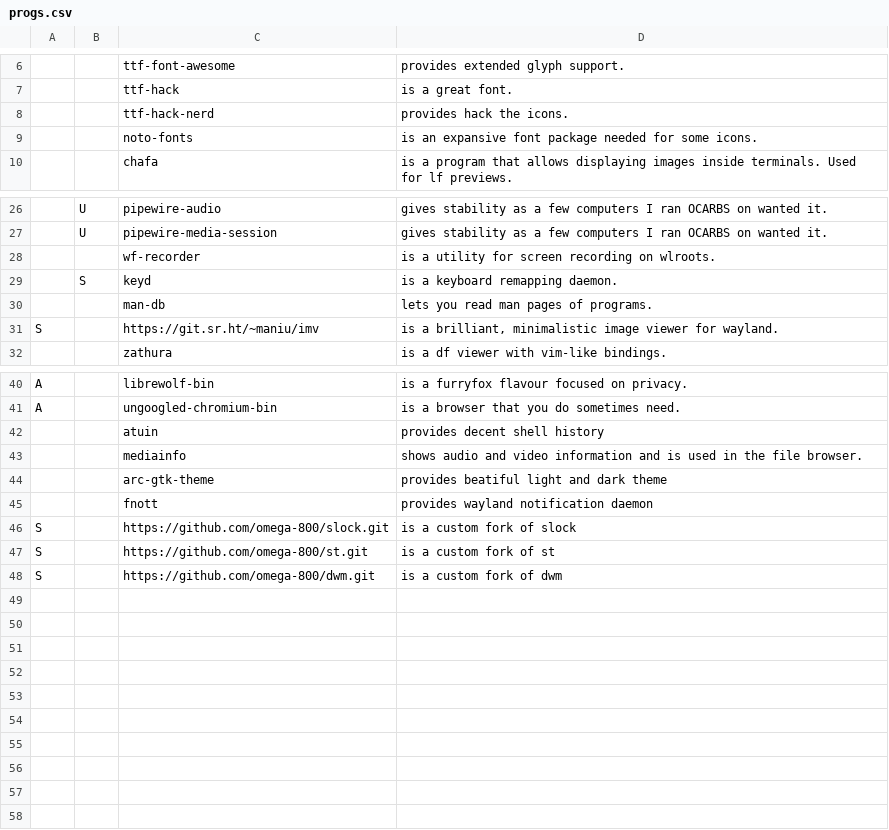
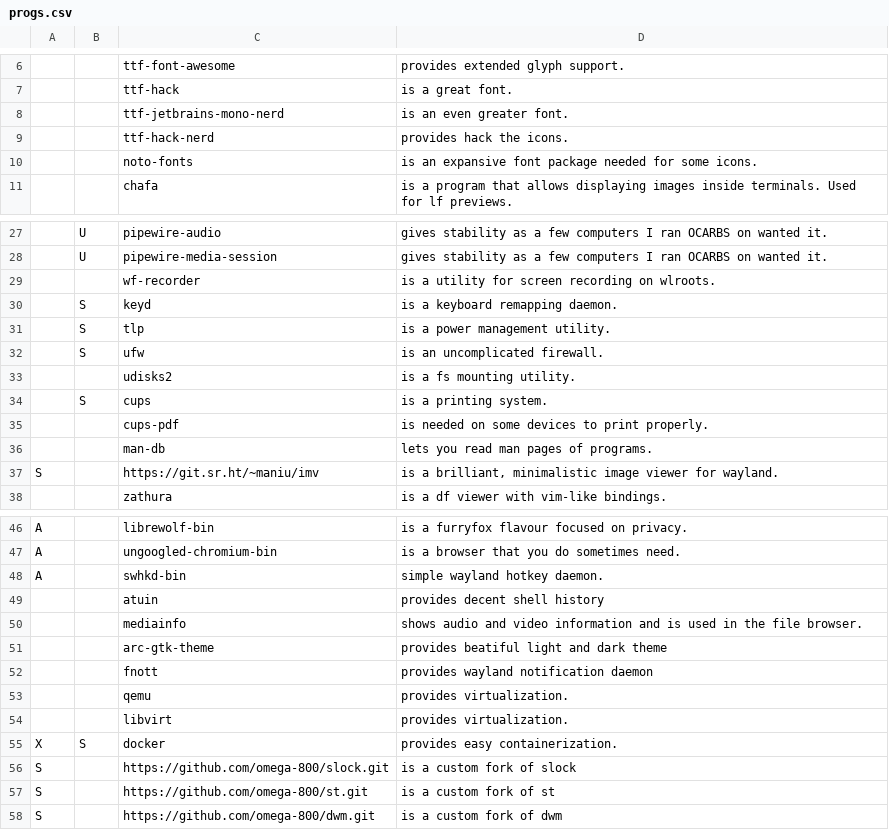
Before and after one commit to omega-800/OCARBS, a CSV file: static/progs.csv, drawn as a sheet; only a part is shown, gaps mark what is left out; the diff names each change by its address in the sheet, - before the commit and + after, or states it on an @@ line.

```diff
--- a/static/progs.csv
+++ b/static/progs.csv
+row 8:  |  | ttf-jetbrains-mono-nerd | is an even greater font.
+row 31:  | S | tlp | is a power management utility.
+row 32:  | S | ufw | is an uncomplicated firewall.
+row 33:  |  | udisks2 | is a fs mounting utility.
+row 34:  | S | cups | is a printing system.
+row 35:  |  | cups-pdf | is needed on some devices to print properly.
+row 48: A |  | swhkd-bin | simple wayland hotkey daemon.
+row 53:  |  | qemu | provides virtualization.
+row 54:  |  | libvirt | provides virtualization.
+row 55: X | S | docker | provides easy containerization.
```
Also changed, not shown: 2 other files.
